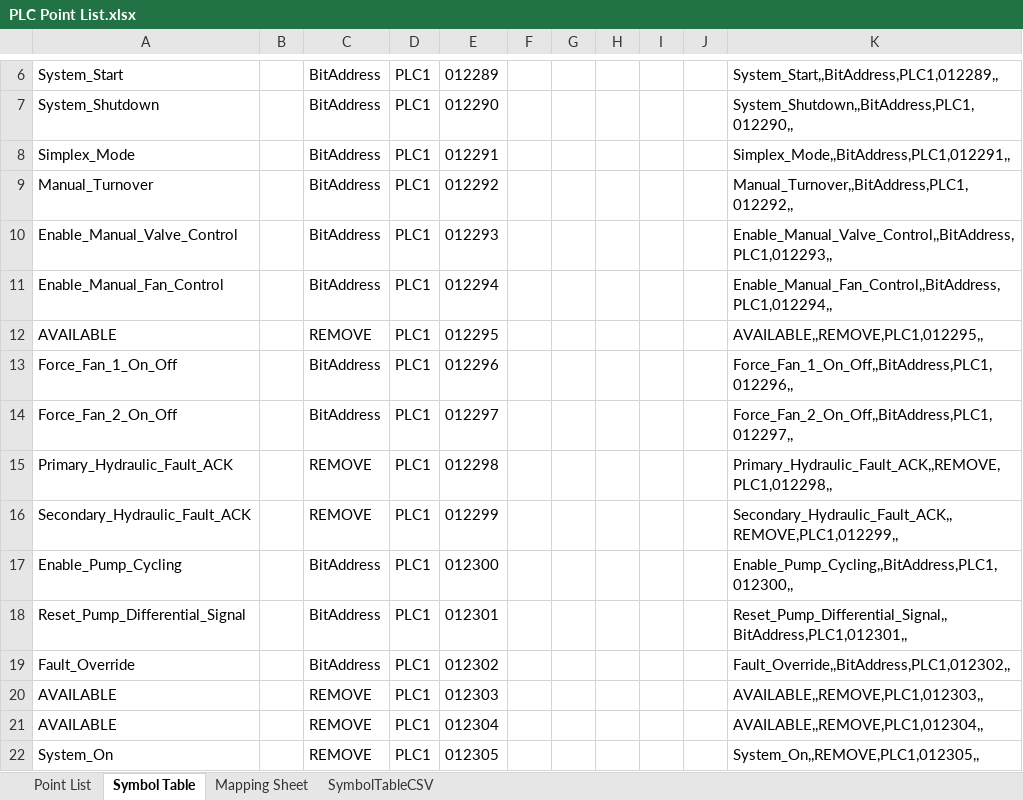
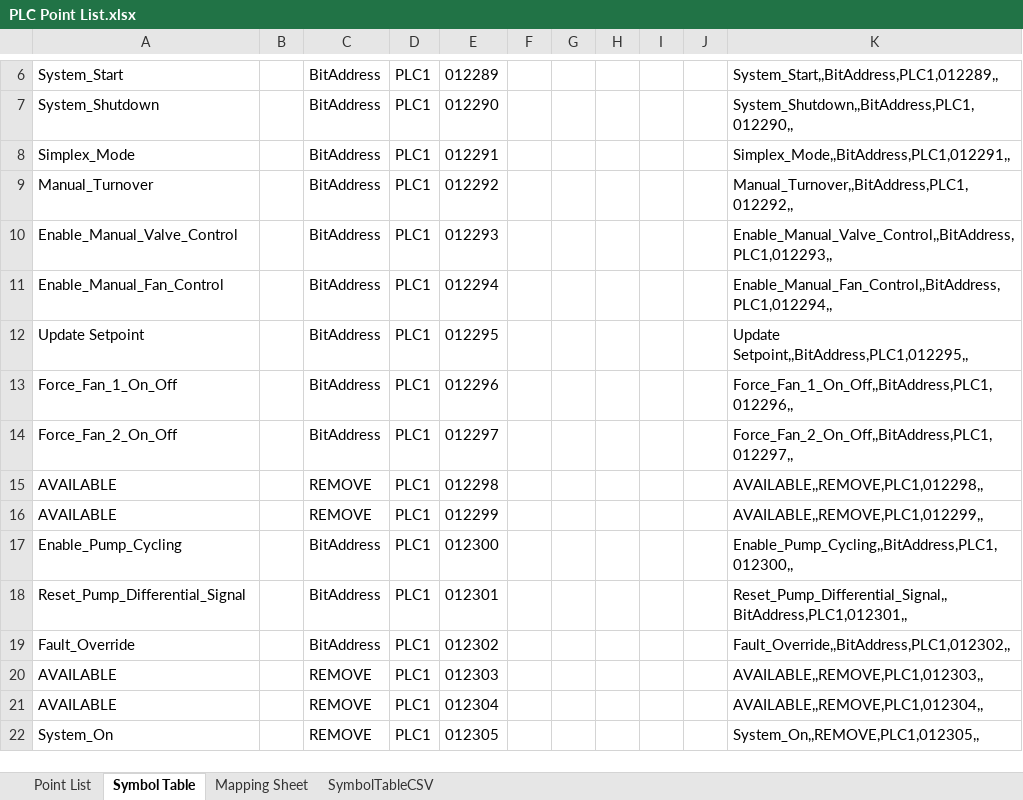
Before and after one commit to Ovikian/TMEIC-DI-Water-Cooling-Skid-Repo, an Excel workbook: Documentation/PLC Point List.xlsx, sheet Symbol Table, drawn as a sheet; only a part is shown, gaps mark what is left out; values as stored, in another font and other column widths than the file's, no borders; removed rows and columns are numbered as before the commit, all else as after; the diff names each change by its address in the sheet, - before the commit and + after, or states it on an @@ line.

Commit message:
PLC Logic Update
- Added Button For Setpoint CHange
- PLC Pointlist Button Added

```diff
--- a/Documentation/PLC Point List.xlsx (sheet Symbol Table)
+++ b/Documentation/PLC Point List.xlsx (sheet Symbol Table)
-row 12: AVAILABLE |  | REMOVE | PLC1 | 012295 |  |  |  |  |  | AVAILABLE,,REMOVE,PLC1,012295,,
+row 12: Update Setpoint |  | BitAddress | PLC1 | 012295 |  |  |  |  |  | Update Setpoint,,BitAddress,PLC1,012295,,
-A15: Primary_Hydraulic_Fault_ACK
+A15: AVAILABLE
-K15: Primary_Hydraulic_Fault_ACK,,REMOVE,PLC1,012298,,
+K15: AVAILABLE,,REMOVE,PLC1,012298,,
-A16: Secondary_Hydraulic_Fault_ACK
+A16: AVAILABLE
-K16: Secondary_Hydraulic_Fault_ACK,,REMOVE,PLC1,012299,,
+K16: AVAILABLE,,REMOVE,PLC1,012299,,
```
Also changed, not shown: sheet Point List, hidden cells, 2 other files.
